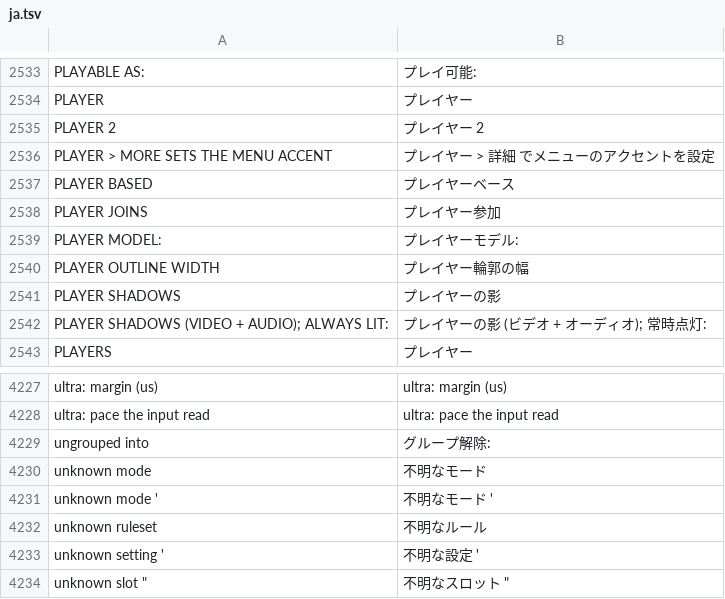
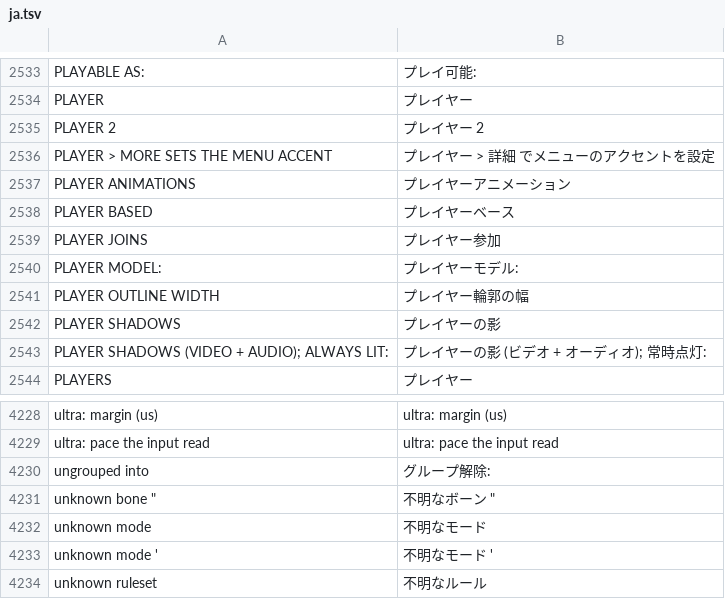
Before and after one commit to floration/quark, a TSV file: assets/lang/ja.tsv, drawn as a sheet; only a part is shown, gaps mark what is left out; the shorter side is filled out with more unchanged rows; the diff names each change by its address in the sheet, - before the commit and + after, or states it on an @@ line.

```diff
--- a/assets/lang/ja.tsv
+++ b/assets/lang/ja.tsv
+row 2537: PLAYER ANIMATIONS | プレイヤーアニメーション
+row 4231: unknown bone " | 不明なボーン "
```
Also changed, not shown: assets/lang/es.tsv, assets/lang/ko.tsv, 23 other files.
